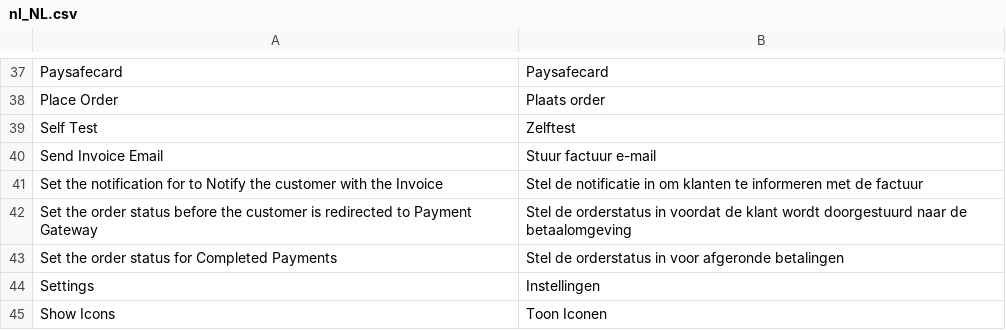
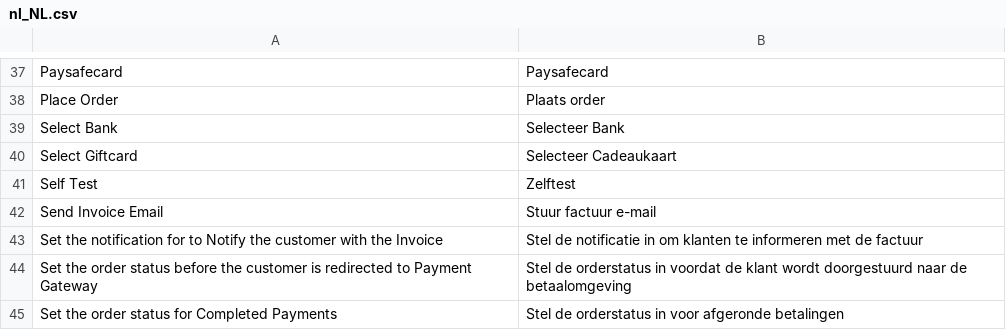
Before and after one commit to mollie/magento2, a CSV file: i18n/nl_NL.csv, drawn as a sheet; only a part is shown, gaps mark what is left out; the shorter side is filled out with more unchanged rows; the diff names each change by its address in the sheet, - before the commit and + after, or states it on an @@ line.

```diff
--- a/i18n/nl_NL.csv
+++ b/i18n/nl_NL.csv
+row 39: Select Bank | Selecteer Bank
+row 40: Select Giftcard | Selecteer Cadeaukaart
```
Also changed, not shown: i18n/en_US.csv, 42 other files.
